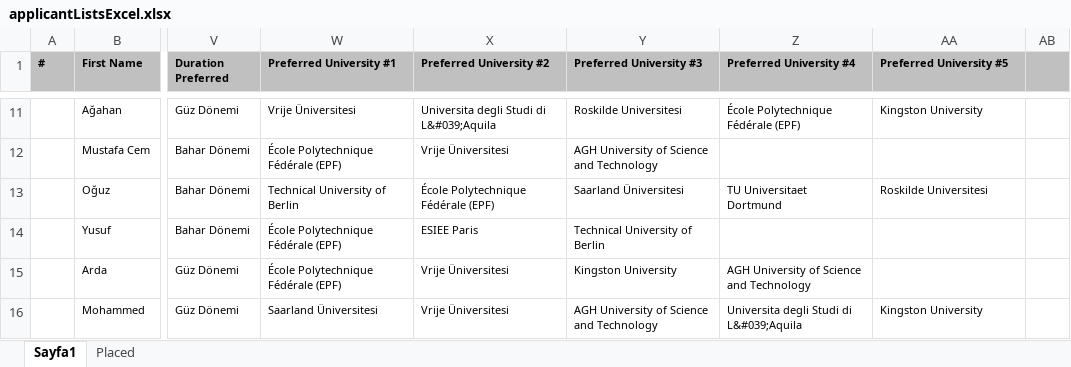
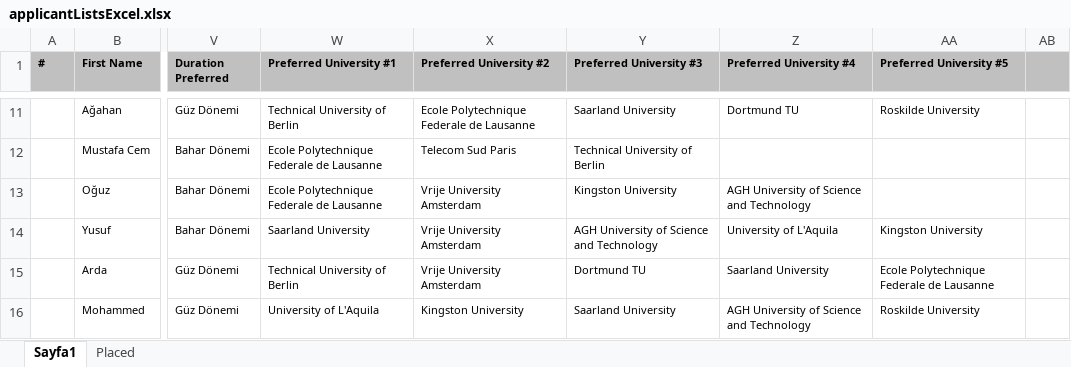
Before and after one commit to trelans/319-Project, an Excel workbook: server/public/uploads/applicantListsExcel.xlsx, sheet Sayfa1, drawn as a sheet; only a part is shown, gaps mark what is left out; values as stored, in another font and other column widths than the file's, no borders; conditional formats not drawn; the diff covers the shown part only; the diff names each change by its address in the sheet, - before the commit and + after, or states it on an @@ line.

```diff
--- a/server/public/uploads/applicantListsExcel.xlsx (sheet Sayfa1)
+++ b/server/public/uploads/applicantListsExcel.xlsx (sheet Sayfa1)
-W11 (Preferred University #1): Vrije Üniversitesi
+W11 (Preferred University #1): Technical University of Berlin
-X11 (Preferred University #2): Universita degli Studi di L&#039;Aquila
+X11 (Preferred University #2): Ecole Polytechnique Federale de Lausanne
-Y11 (Preferred University #3): Roskilde Universitesi
+Y11 (Preferred University #3): Saarland University
-Z11 (Preferred University #4): École Polytechnique Fédérale (EPF)
+Z11 (Preferred University #4): Dortmund TU
-AA11 (Preferred University #5): Kingston University
+AA11 (Preferred University #5): Roskilde University
-W12 (Preferred University #1): École Polytechnique Fédérale (EPF)
+W12 (Preferred University #1): Ecole Polytechnique Federale de Lausanne
-X12 (Preferred University #2): Vrije Üniversitesi
+X12 (Preferred University #2): Telecom Sud Paris
-Y12 (Preferred University #3): AGH University of Science and Technology
+Y12 (Preferred University #3): Technical University of Berlin
-W13 (Preferred University #1): Technical University of Berlin
+W13 (Preferred University #1): Ecole Polytechnique Federale de Lausanne
-X13 (Preferred University #2): École Polytechnique Fédérale (EPF)
+X13 (Preferred University #2): Vrije University Amsterdam
-Y13 (Preferred University #3): Saarland Üniversitesi
+Y13 (Preferred University #3): Kingston University
-Z13 (Preferred University #4): TU Universitaet Dortmund
+Z13 (Preferred University #4): AGH University of Science and Technology
-AA13 (Preferred University #5): Roskilde Universitesi
+AA13 (Preferred University #5): (empty)
-W14 (Preferred University #1): École Polytechnique Fédérale (EPF)
+W14 (Preferred University #1): Saarland University
-X14 (Preferred University #2): ESIEE Paris
+X14 (Preferred University #2): Vrije University Amsterdam
-Y14 (Preferred University #3): Technical University of Berlin
+Y14 (Preferred University #3): AGH University of Science and Technology
-Z14 (Preferred University #4): (empty)
+Z14 (Preferred University #4): University of L'Aquila
-AA14 (Preferred University #5): (empty)
+AA14 (Preferred University #5): Kingston University
-W15 (Preferred University #1): École Polytechnique Fédérale (EPF)
+W15 (Preferred University #1): Technical University of Berlin
-X15 (Preferred University #2): Vrije Üniversitesi
+X15 (Preferred University #2): Vrije University Amsterdam
-Y15 (Preferred University #3): Kingston University
+Y15 (Preferred University #3): Dortmund TU
-Z15 (Preferred University #4): AGH University of Science and Technology
+Z15 (Preferred University #4): Saarland University
-AA15 (Preferred University #5): (empty)
+AA15 (Preferred University #5): Ecole Polytechnique Federale de Lausanne
-W16 (Preferred University #1): Saarland Üniversitesi
+W16 (Preferred University #1): University of L'Aquila
-X16 (Preferred University #2): Vrije Üniversitesi
+X16 (Preferred University #2): Kingston University
-Y16 (Preferred University #3): AGH University of Science and Technology
+Y16 (Preferred University #3): Saarland University
-Z16 (Preferred University #4): Universita degli Studi di L&#039;Aquila
+Z16 (Preferred University #4): AGH University of Science and Technology
-AA16 (Preferred University #5): Kingston University
+AA16 (Preferred University #5): Roskilde University
```
Also changed, not shown: 209 edited cells elsewhere in this sheet, sheet Placed, server/public/uploads/previouslyAcceptedCoursesExcel.xlsx, 14 other files.
